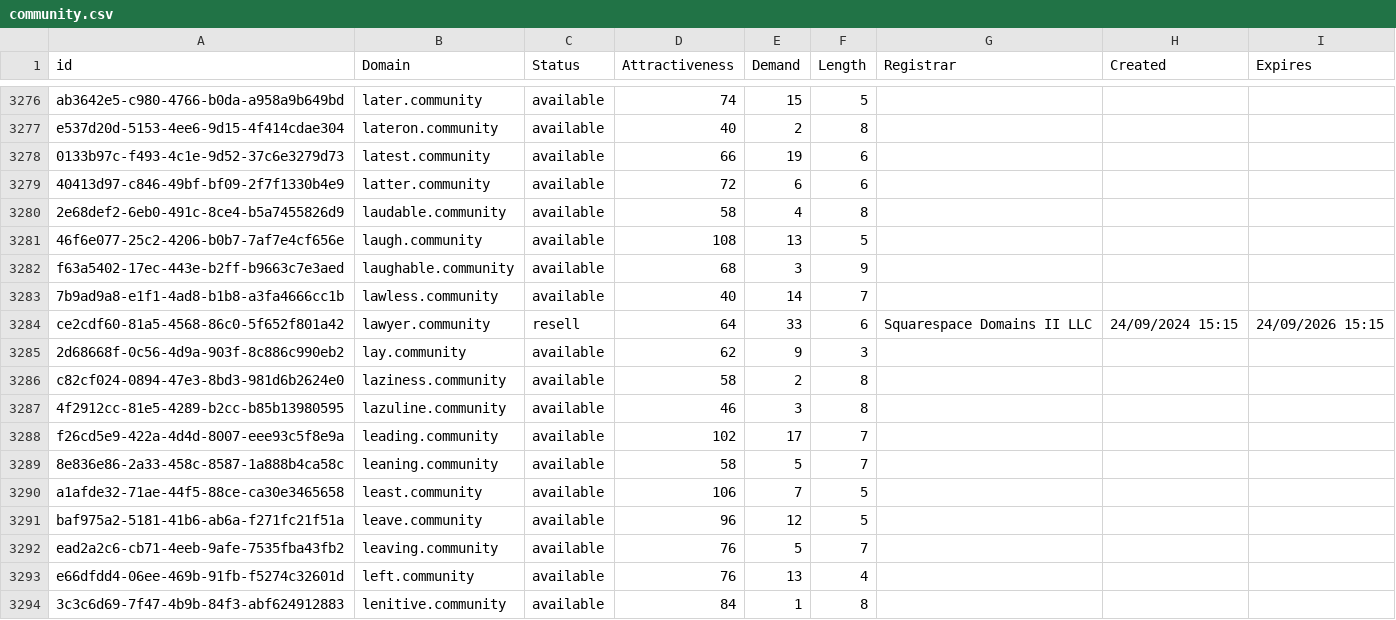
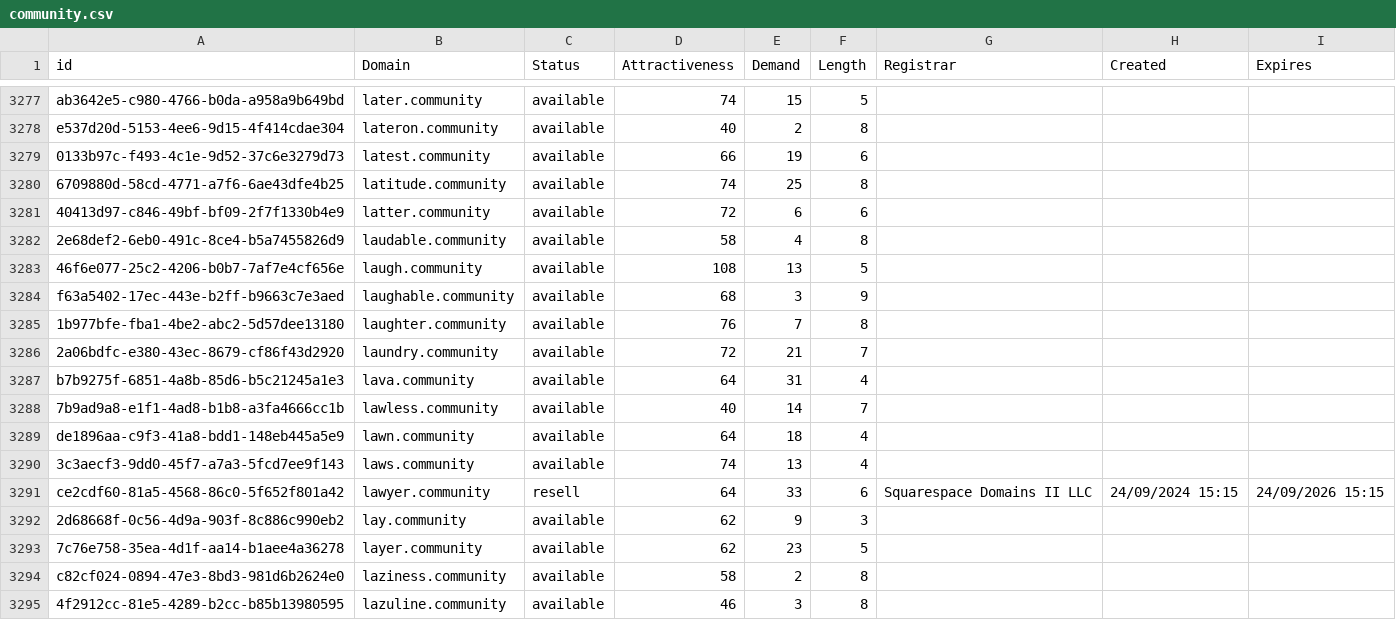
Before and after one commit to UniqueDomains/community-oneword-domains, a CSV file: community.csv, drawn as a sheet; only a part is shown, gaps mark what is left out; the shorter side is filled out with more unchanged rows; the diff covers the shown part only.

Commit message:
Domains update

```diff
--- a/community.csv
+++ b/community.csv
@@ -3278,2 +3279,3 @@ e537d20d-5153-4ee6-9d15-4f414cdae304,lateron.community,available,40,2,8,,,
 0133b97c-f493-4c1e-9d52-37c6e3279d73,latest.community,available,66,19,6,,,
+6709880d-58cd-4771-a7f6-6ae43dfe4b25,latitude.community,available,74,25,8,,,
 40413d97-c846-49bf-bf09-2f7f1330b4e9,latter.community,available,72,6,6,,,
@@ -3282,5 +3284,11 @@ e537d20d-5153-4ee6-9d15-4f414cdae304,lateron.community,available,40,2,8,,,
 f63a5402-17ec-443e-b2ff-b9663c7e3aed,laughable.community,available,68,3,9,,,
+1b977bfe-fba1-4be2-abc2-5d57dee13180,laughter.community,available,76,7,8,,,
+2a06bdfc-e380-43ec-8679-cf86f43d2920,laundry.community,available,72,21,7,,,
+b7b9275f-6851-4a8b-85d6-b5c21245a1e3,lava.community,available,64,31,4,,,
 7b9ad9a8-e1f1-4ad8-b1b8-a3fa4666cc1b,lawless.community,available,40,14,7,,,
+de1896aa-c9f3-41a8-bdd1-148eb445a5e9,lawn.community,available,64,18,4,,,
+3c3aecf3-9dd0-45f7-a7a3-5fcd7ee9f143,laws.community,available,74,13,4,,,
 ce2cdf60-81a5-4568-86c0-5f652f801a42,lawyer.community,resell,64,33,6,Squarespace Domains II LLC,24/09/2024 15:15,24/09/2026 15:15
 2d68668f-0c56-4d9a-903f-8c886c990eb2,lay.community,available,62,9,3,,,
+7c76e758-35ea-4d1f-aa14-b1aee4a36278,layer.community,available,62,23,5,,,
 c82cf024-0894-47e3-8bd3-981d6b2624e0,laziness.community,available,58,2,8,,,
```
Also changed, not shown: 25 added rows elsewhere in this file, 2 other files.
